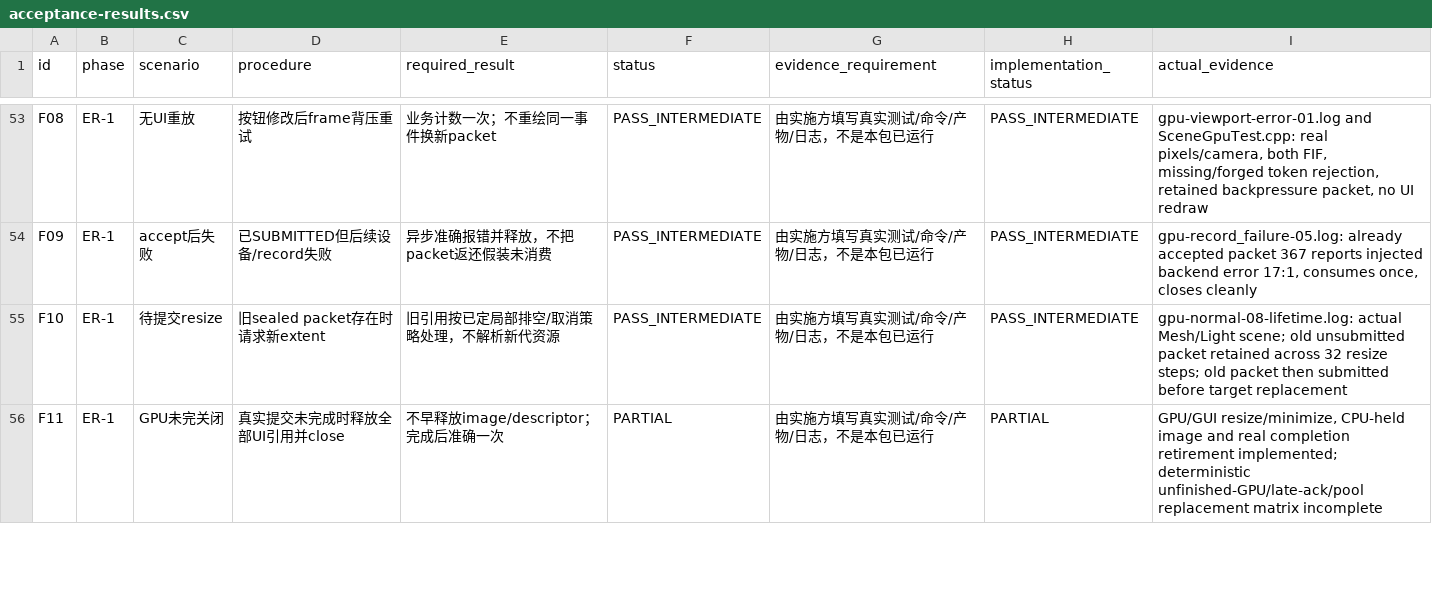
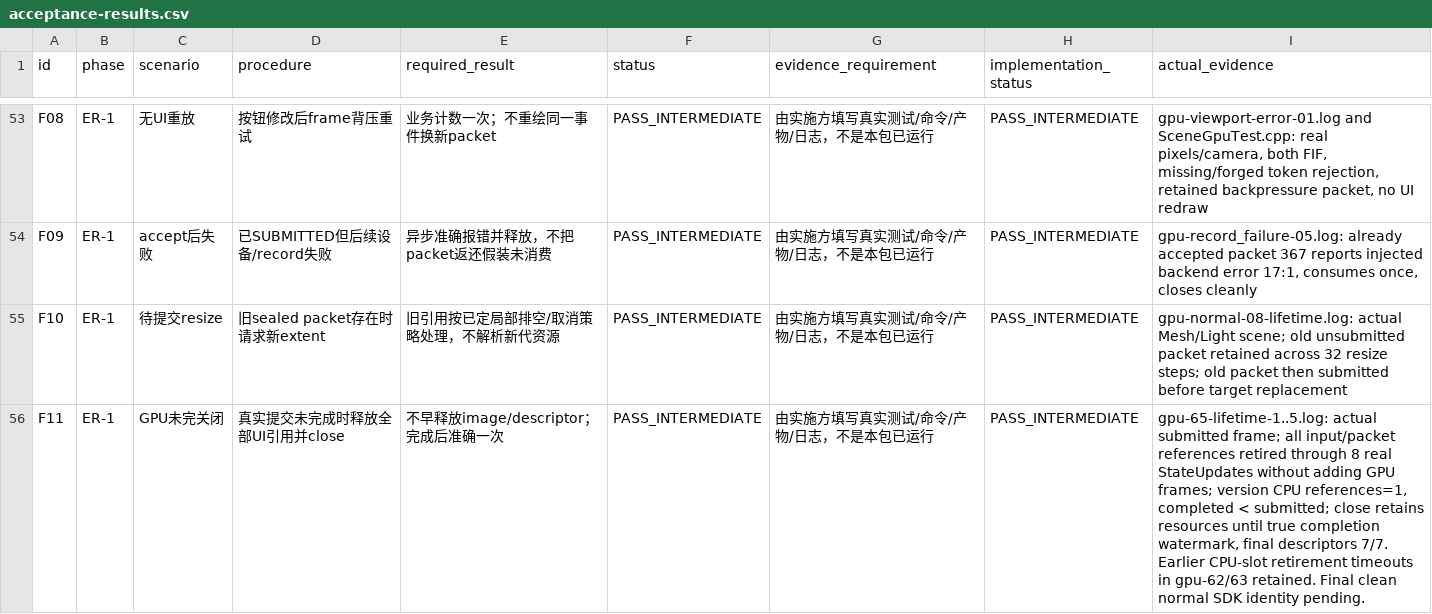
Before and after one commit to LUX-YU/lux-engine, a CSV file: .internal/editor-er1/acceptance-results.csv, drawn as a sheet; only a part is shown, gaps mark what is left out; the diff covers the shown part only.

Commit message:
Prove late resize and GPU watermark closure with actual requests

```diff
--- a/.internal/editor-er1/acceptance-results.csv
+++ b/.internal/editor-er1/acceptance-results.csv
@@ -55,2 +55,2 @@ F09,ER-1,accept后失败,已SUBMITTED但后续设备/record失败,异步准确
 F10,ER-1,待提交resize,旧sealed packet存在时请求新extent,旧引用按已定局部排空/取消策略处理，不解析新代资源,PASS_INTERMEDIATE,由实施方填写真实测试/命令/产物/日志，不是本包已运行,PASS_INTERMEDIATE,gpu-normal-08-lifetime.log: actual Mesh/Light scene; old unsubmitted packet retained across 32 resize steps; old packet then submitted before target replacement
-F11,ER-1,GPU未完关闭,真实提交未完成时释放全部UI引用并close,不早释放image/descriptor；完成后准确一次,PARTIAL,由实施方填写真实测试/命令/产物/日志，不是本包已运行,PARTIAL,"GPU/GUI resize/minimize, CPU-held image and real completion retirement implemented; deterministic unfinished-GPU/late-ack/pool replacement matrix incomplete"
+F11,ER-1,GPU未完关闭,真实提交未完成时释放全部UI引用并close,不早释放image/descriptor；完成后准确一次,PASS_INTERMEDIATE,由实施方填写真实测试/命令/产物/日志，不是本包已运行,PASS_INTERMEDIATE,"gpu-65-lifetime-1..5.log: actual submitted frame; all input/packet references retired through 8 real StateUpdates without adding GPU frames; version CPU references=1, completed < submitted; close retains resources until true completion watermark, final descriptors 7/7. Earlier CPU-slot retirement timeouts in gpu-62/63 retained. Final clean normal SDK identity pending."
```
Also changed, not shown: 4 edited cells elsewhere in this file, 8 other files.
